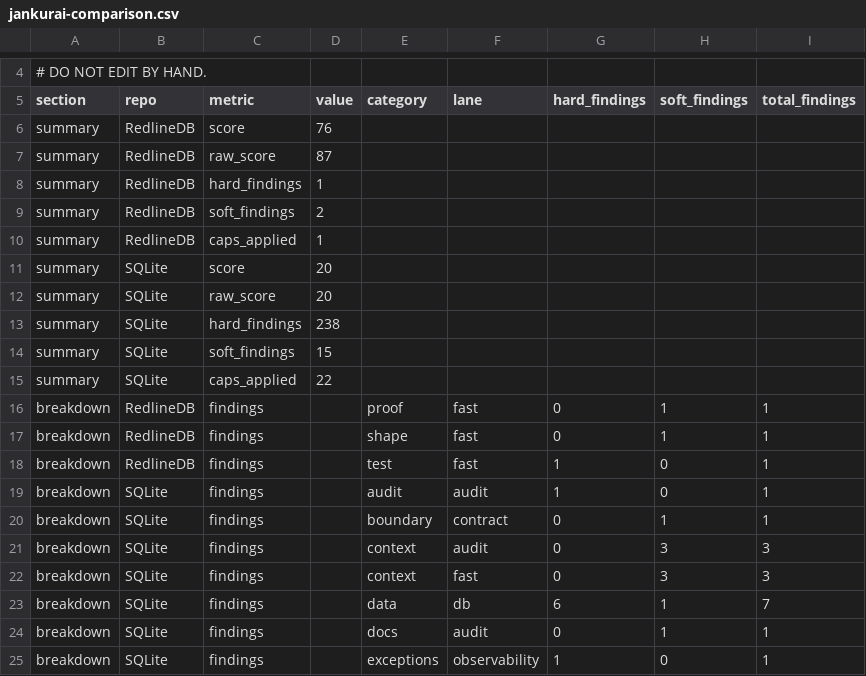
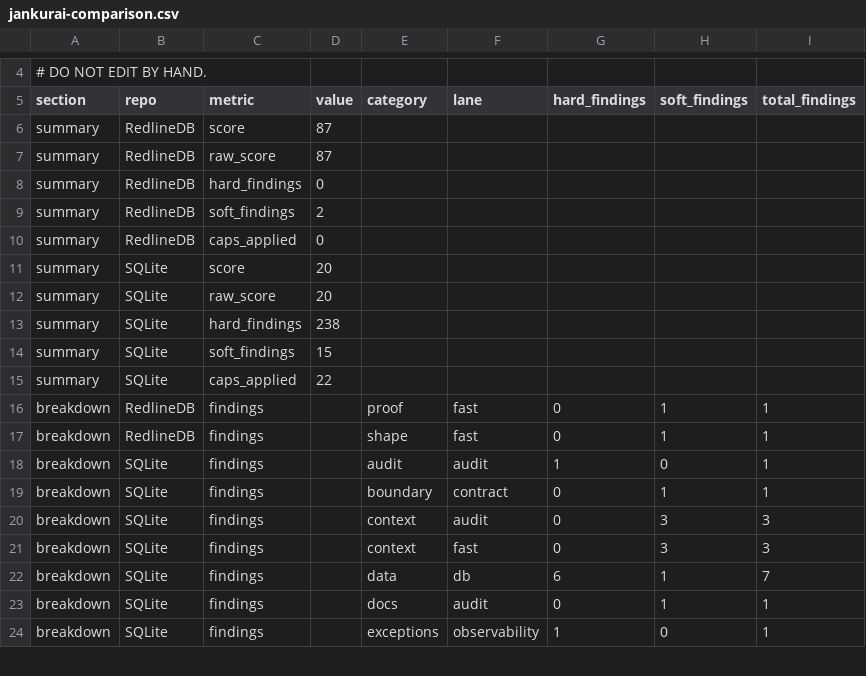
Before and after one commit to neverhuman/RedlineDB, a CSV file: benchmark-results/sqlite-parity/latest/jankurai-comparison.csv, drawn as a sheet; only a part is shown, gaps mark what is left out.

```diff
--- a/benchmark-results/sqlite-parity/latest/jankurai-comparison.csv
+++ b/benchmark-results/sqlite-parity/latest/jankurai-comparison.csv
@@ -5,7 +5,7 @@
 section,repo,metric,value,category,lane,hard_findings,soft_findings,total_findings
-summary,RedlineDB,score,76,,,,,
+summary,RedlineDB,score,87,,,,,
 summary,RedlineDB,raw_score,87,,,,,
-summary,RedlineDB,hard_findings,1,,,,,
+summary,RedlineDB,hard_findings,0,,,,,
 summary,RedlineDB,soft_findings,2,,,,,
-summary,RedlineDB,caps_applied,1,,,,,
+summary,RedlineDB,caps_applied,0,,,,,
 summary,SQLite,score,20,,,,,
@@ -17,3 +17,2 @@ breakdown,RedlineDB,findings,,proof,fast,0,1,1
 breakdown,RedlineDB,findings,,shape,fast,0,1,1
-breakdown,RedlineDB,findings,,test,fast,1,0,1
 breakdown,SQLite,findings,,audit,audit,1,0,1
```
Also changed, not shown: .jankurai/score-history.csv, benchmark-results/sqlite-parity/latest/ranked.csv, 23 other files.
